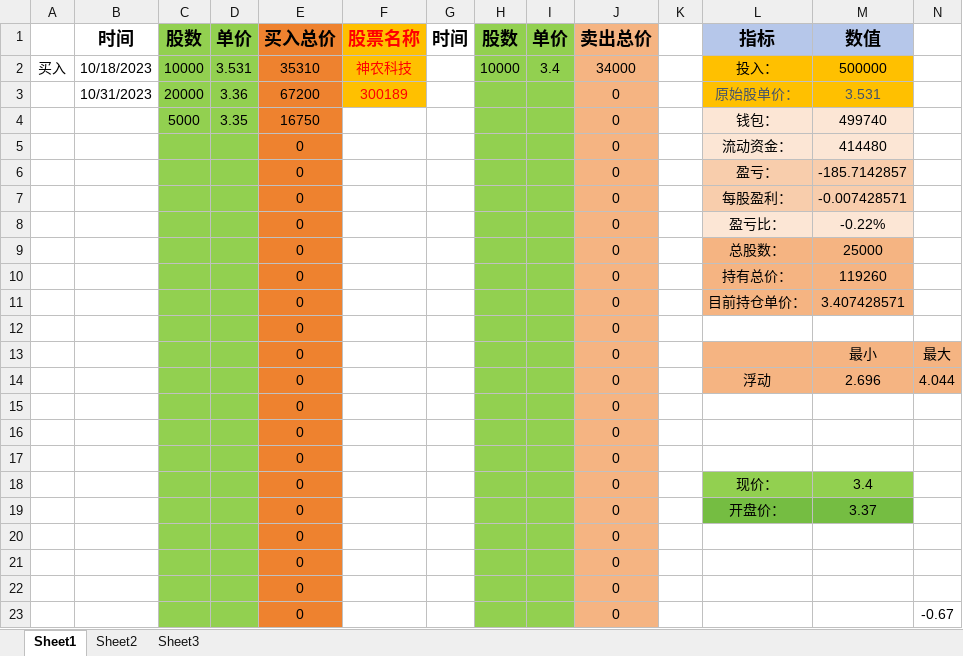
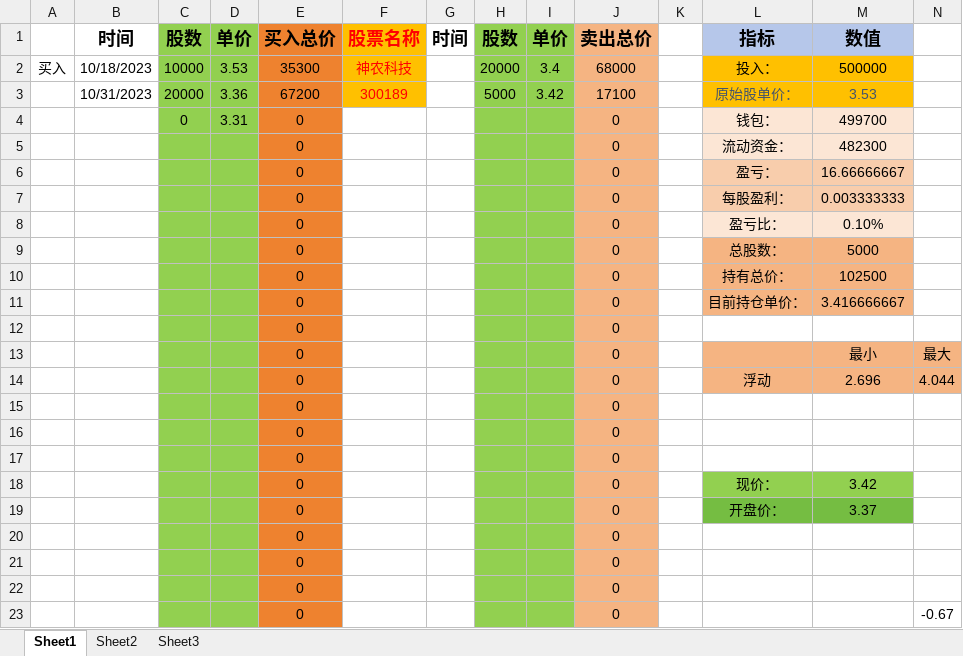
Before and after one commit to smallcat001/test, an Excel workbook: stockanly.xlsx, sheet Sheet1, drawn as a sheet; only a part is shown; values as stored, in another font and other column widths than the file's, no borders; removed rows and columns are numbered as before the commit, all else as after; the diff names each change by its address in the sheet, - before the commit and + after, or states it on an @@ line.

```diff
--- a/stockanly.xlsx (sheet Sheet1)
+++ b/stockanly.xlsx (sheet Sheet1)
-D2: 3.531
+D2: 3.53
-E2: 35310
+E2: 35300
-H2: 10000
+H2: 20000
-J2: 34000
+J2: 68000
-H3: (empty)
+H3: 5000
-I3: (empty)
+I3: 3.42
-J3: 0
+J3: 17100
-M3: 3.531
+M3: 3.53
-row 4:  |  | 5000 | 3.35 | 16750 |  |  |  |  | 0 |  | 钱包： | 499740
+row 4:  |  | 0 | 3.31 | 0 |  |  |  |  | 0 |  | 钱包： | 499700
-M5: 414480
+M5: 482300
-M6: -185.7142857
+M6: 16.66666667
-M7: -0.007428571
+M7: 0.003333333
-M8: -0.22%
+M8: 0.10%
-M9: 25000
+M9: 5000
-M10: 119260
+M10: 102500
-M11: 3.407428571
+M11: 3.416666667
-M18: 3.4
+M18: 3.42
```
Also changed, not shown: 3 other files.
